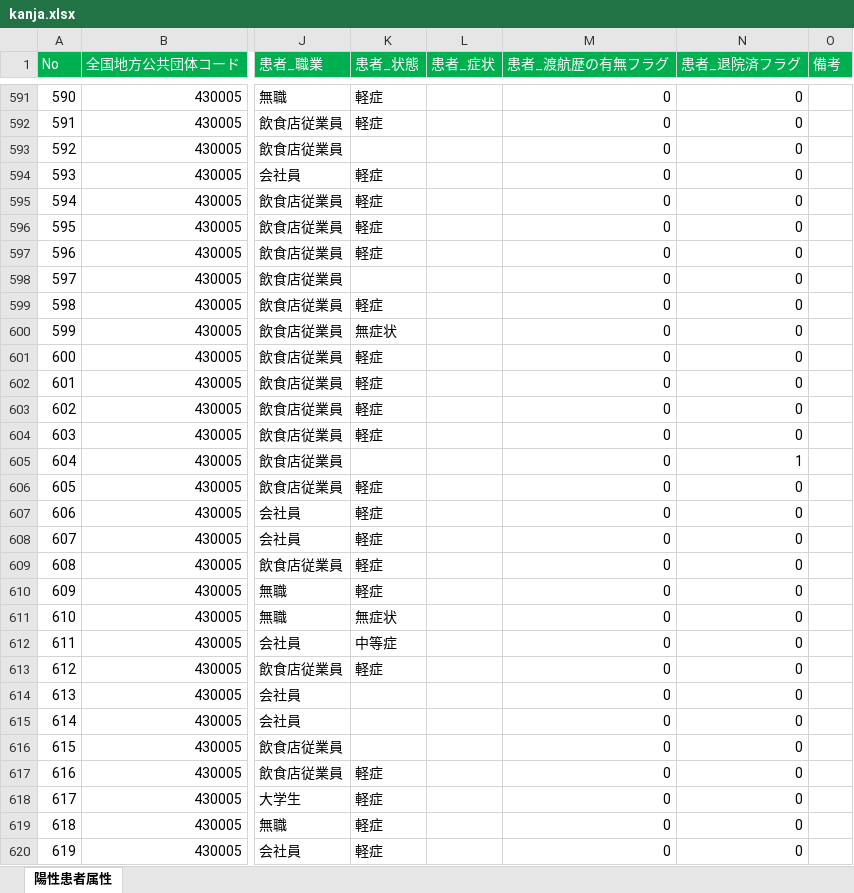
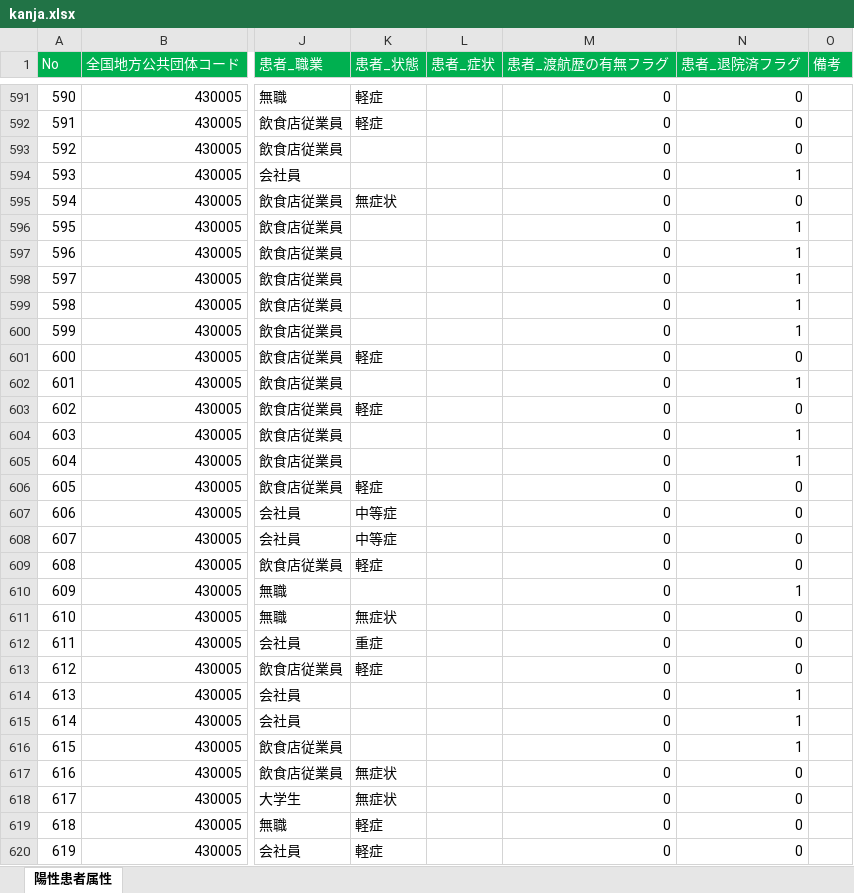
Before and after one commit to imabari/kumamoto-covid19, an Excel workbook: kanja.xlsx, sheet 陽性患者属性, drawn as a sheet; only a part is shown, gaps mark what is left out; values as stored, in another font and other column widths than the file's, no borders; the diff covers the shown part only; the diff names each change by its address in the sheet, - before the commit and + after, or states it on an @@ line.

```diff
--- a/kanja.xlsx (sheet 陽性患者属性)
+++ b/kanja.xlsx (sheet 陽性患者属性)
-K594 (患者_状態): 軽症
+K594 (患者_状態): (empty)
-N594 (患者_退院済フラグ): 0
+N594 (患者_退院済フラグ): 1
-K595 (患者_状態): 軽症
+K595 (患者_状態): 無症状
-K596:K597 (患者_状態): 軽症
+K596:K597 (患者_状態): (empty)
-N596:N600 (患者_退院済フラグ): 0
+N596:N600 (患者_退院済フラグ): 1
-K599 (患者_状態): 軽症
+K599 (患者_状態): (empty)
-K600 (患者_状態): 無症状
+K600 (患者_状態): (empty)
-K602 (患者_状態): 軽症
+K602 (患者_状態): (empty)
-N602 (患者_退院済フラグ): 0
+N602 (患者_退院済フラグ): 1
-K604 (患者_状態): 軽症
+K604 (患者_状態): (empty)
-N604 (患者_退院済フラグ): 0
+N604 (患者_退院済フラグ): 1
-K607:K608 (患者_状態): 軽症
+K607:K608 (患者_状態): 中等症
-K610 (患者_状態): 軽症
+K610 (患者_状態): (empty)
-N610 (患者_退院済フラグ): 0
+N610 (患者_退院済フラグ): 1
-K612 (患者_状態): 中等症
+K612 (患者_状態): 重症
-N614:N616 (患者_退院済フラグ): 0
+N614:N616 (患者_退院済フラグ): 1
-K617:K618 (患者_状態): 軽症
+K617:K618 (患者_状態): 無症状
```
Also changed, not shown: 38 added rows and 52 edited cells elsewhere in this sheet, kensa.xlsx, soudan.xlsx, 1 other file.
